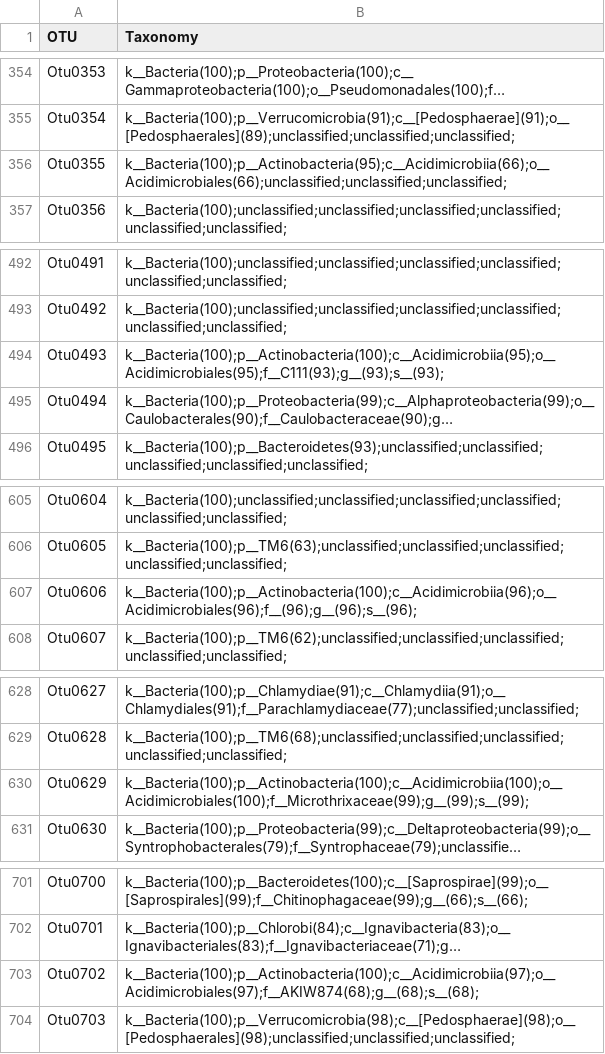
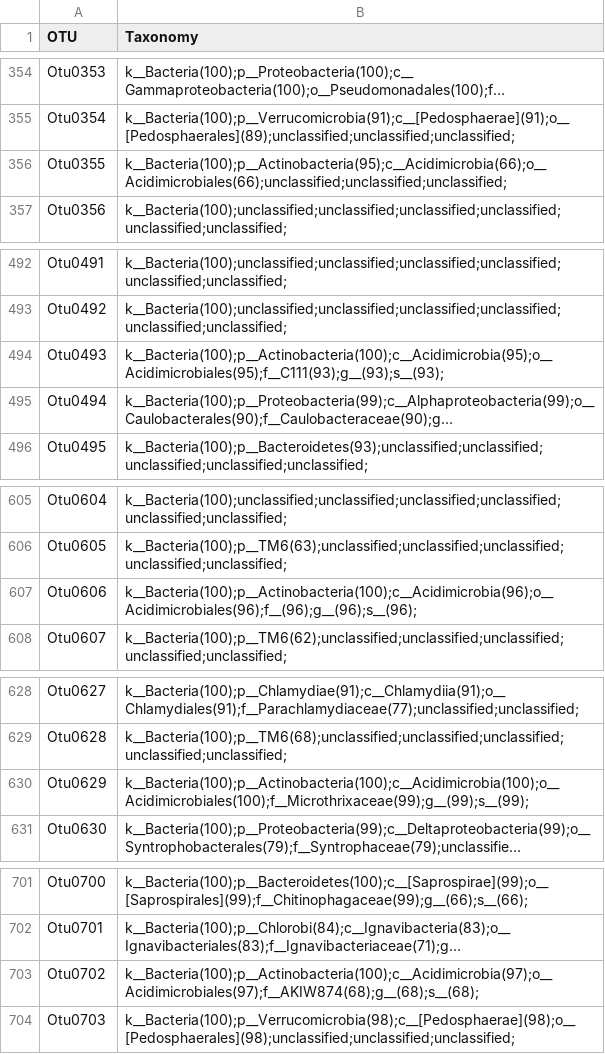
Before and after one commit to McMahonLab/North_Temperate_Lakes-Microbial_Observatory, a CSV file: Data/16S_data/bogs_reclassified_28Dec15.csv, drawn as a sheet; only a part is shown, gaps mark what is left out; long unchanged cells end in …; the diff covers the shown part only; the diff names each change by its address in the sheet, - before the commit and + after, or states it on an @@ line.

Commit message:
Fixed typo in taxonomy file (Acidimicrobiia to Acidimicrobia); updated R package to include this fix

```diff
--- a/Data/16S_data/bogs_reclassified_28Dec15.csv
+++ b/Data/16S_data/bogs_reclassified_28Dec15.csv
-B356 (Taxonomy): k__Bacteria(100);p__Actinobacteria(95);c__Acidimicrobiia(66);o__Acidimicrobiales(66);unclassified;unclassified;unclassified;
+B356 (Taxonomy): k__Bacteria(100);p__Actinobacteria(95);c__Acidimicrobia(66);o__Acidimicrobiales(66);unclassified;unclassified;unclassified;
-B494 (Taxonomy): k__Bacteria(100);p__Actinobacteria(100);c__Acidimicrobiia(95);o__Acidimicrobiales(95);f__C111(93);g__(93);s__(93);
+B494 (Taxonomy): k__Bacteria(100);p__Actinobacteria(100);c__Acidimicrobia(95);o__Acidimicrobiales(95);f__C111(93);g__(93);s__(93);
-B607 (Taxonomy): k__Bacteria(100);p__Actinobacteria(100);c__Acidimicrobiia(96);o__Acidimicrobiales(96);f__(96);g__(96);s__(96);
+B607 (Taxonomy): k__Bacteria(100);p__Actinobacteria(100);c__Acidimicrobia(96);o__Acidimicrobiales(96);f__(96);g__(96);s__(96);
-B630 (Taxonomy): k__Bacteria(100);p__Actinobacteria(100);c__Acidimicrobiia(100);o__Acidimicrobiales(100);f__Microthrixaceae(99);g__(99);s__(99);
+B630 (Taxonomy): k__Bacteria(100);p__Actinobacteria(100);c__Acidimicrobia(100);o__Acidimicrobiales(100);f__Microthrixaceae(99);g__(99);s__(99);
-B703 (Taxonomy): k__Bacteria(100);p__Actinobacteria(100);c__Acidimicrobiia(97);o__Acidimicrobiales(97);f__AKIW874(68);g__(68);s__(68);
+B703 (Taxonomy): k__Bacteria(100);p__Actinobacteria(100);c__Acidimicrobia(97);o__Acidimicrobiales(97);f__AKIW874(68);g__(68);s__(68);
```
Also changed, not shown: 34 edited cells elsewhere in this file, 3 other files.
